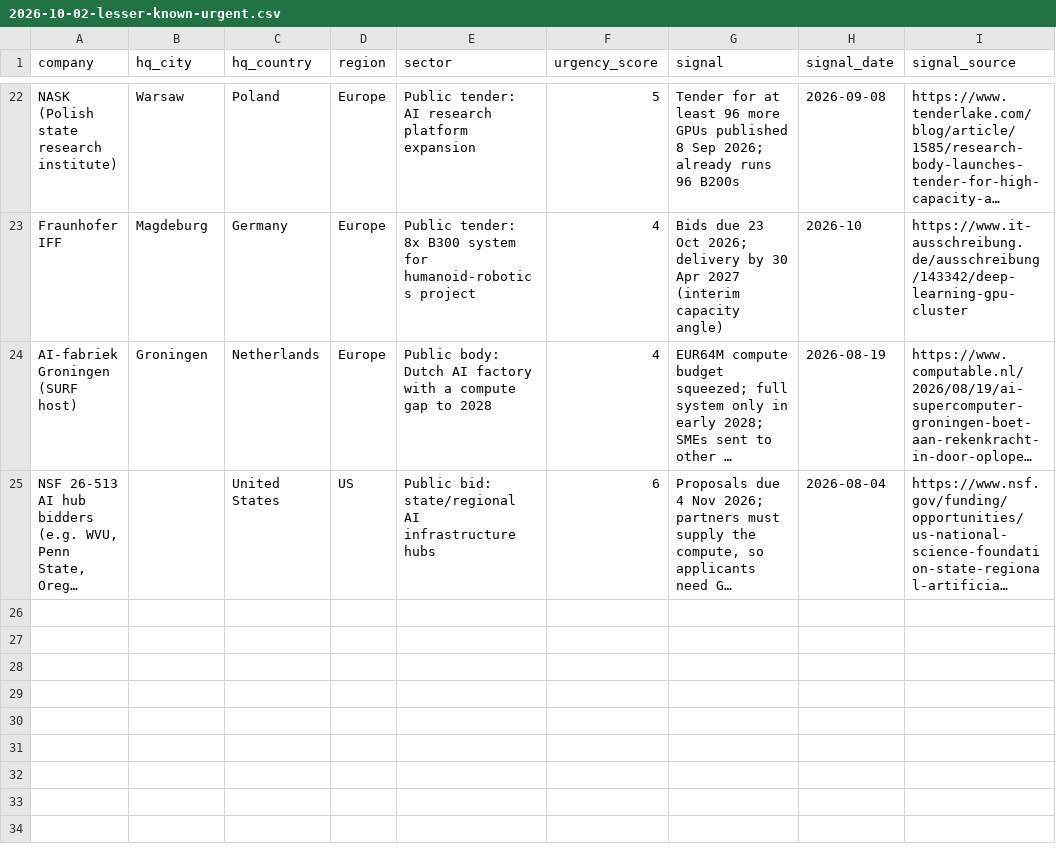
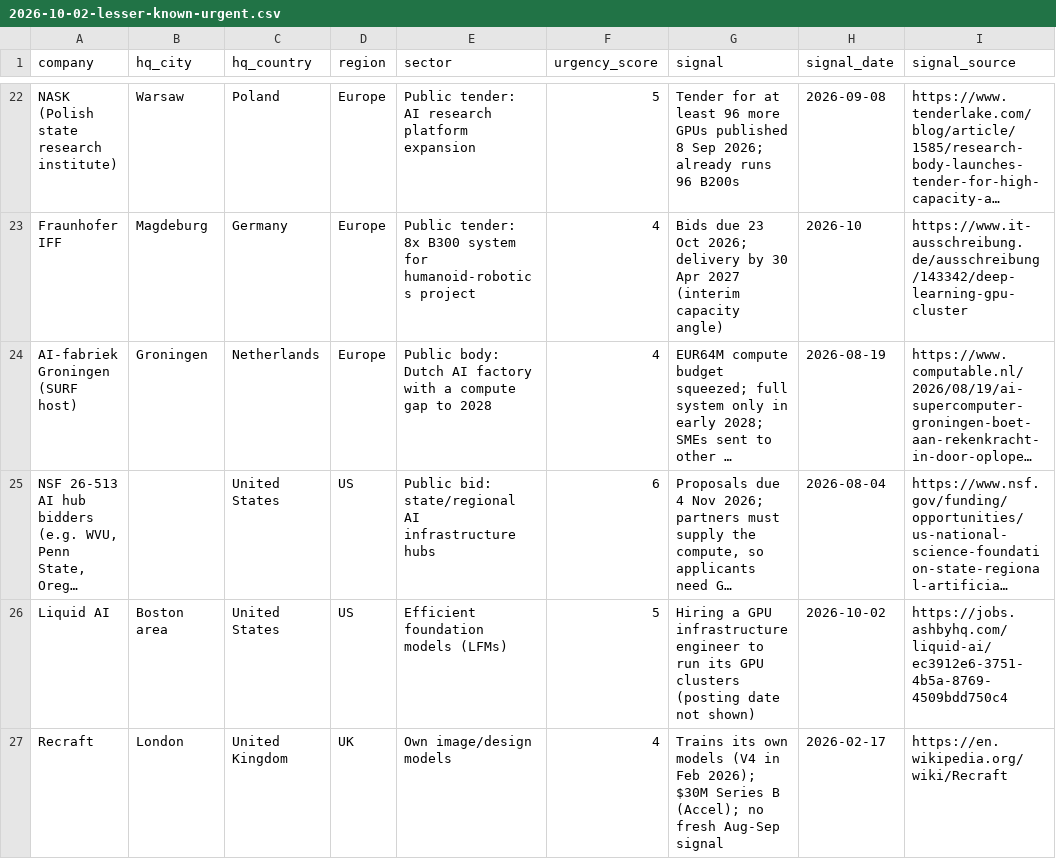
Before and after one commit to tarikraion/tarikraion, a CSV file: research/gpu-icp-2026-10/daily/2026-10-02-lesser-known-urgent.csv, drawn as a sheet; only a part is shown, gaps mark what is left out; long unchanged cells end in …; the diff names each change by its address in the sheet, - before the commit and + after, or states it on an @@ line.

```diff
--- a/research/gpu-icp-2026-10/daily/2026-10-02-lesser-known-urgent.csv
+++ b/research/gpu-icp-2026-10/daily/2026-10-02-lesser-known-urgent.csv
+row 26: Liquid AI | Boston area | United States | US | Efficient foundation models (LFMs) | 5 | Hiring a GPU infrastructure engineer to run its GPU clusters (posting date not shown) | 2026-10-02 | https://jobs.ashbyhq.com/liquid-ai/ec3912e6-3751-4b5a-8769-4509bdd750c4
+row 27: Recraft | London | United Kingdom | UK | Own image/design models | 4 | Trains its own models (V4 in Feb 2026); $30M Series B (Accel); no fresh Aug-Sep signal | 2026-02-17 | https://en.wikipedia.org/wiki/Recraft
```
